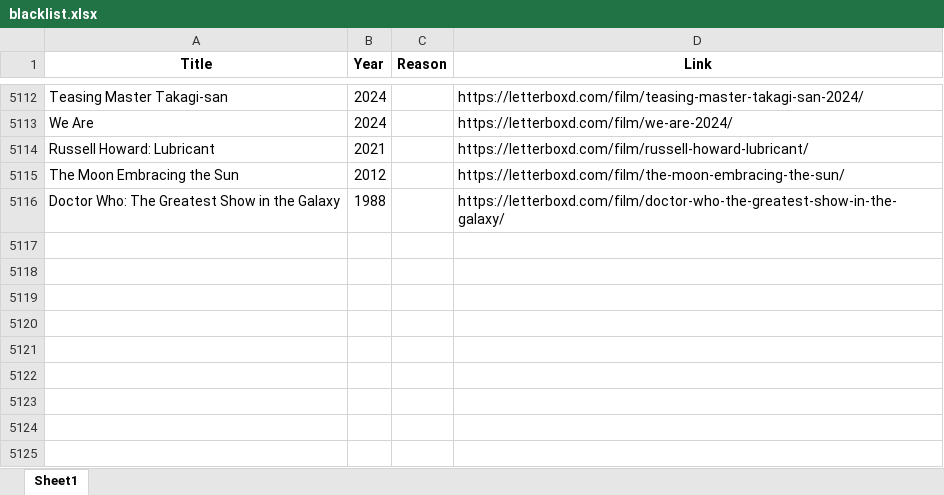
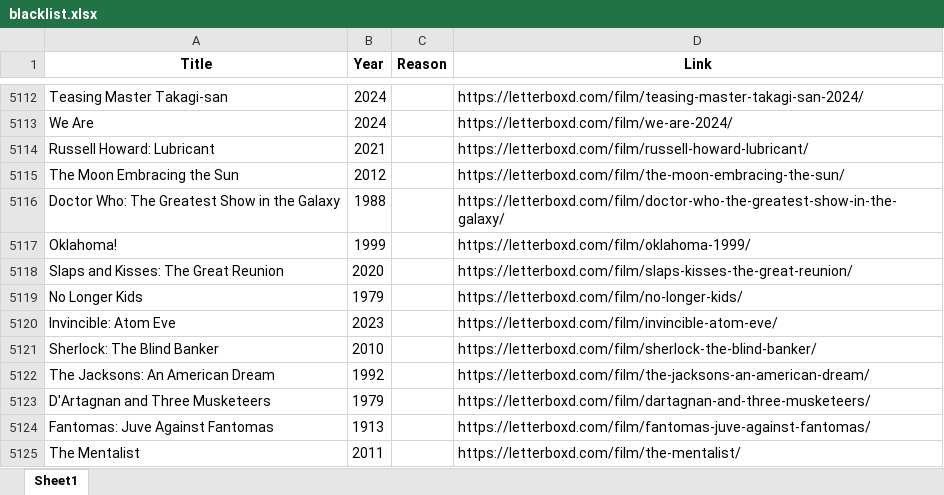
Before and after one commit to bigbadraj/Old-Letterboxd-Web-Scraping, an Excel workbook: blacklist.xlsx, sheet Sheet1, drawn as a sheet; only a part is shown, gaps mark what is left out; values as stored, in another font and other column widths than the file's, no borders; the diff names each change by its address in the sheet, - before the commit and + after, or states it on an @@ line.

```diff
--- a/blacklist.xlsx (sheet Sheet1)
+++ b/blacklist.xlsx (sheet Sheet1)
+row 5117: Oklahoma! | 1999 |  | https://letterboxd.com/film/oklahoma-1999/
+row 5118: Slaps and Kisses: The Great Reunion | 2020 |  | https://letterboxd.com/film/slaps-kisses-the-great-reunion/
+row 5119: No Longer Kids | 1979 |  | https://letterboxd.com/film/no-longer-kids/
+row 5120: Invincible: Atom Eve | 2023 |  | https://letterboxd.com/film/invincible-atom-eve/
+row 5121: Sherlock: The Blind Banker | 2010 |  | https://letterboxd.com/film/sherlock-the-blind-banker/
+row 5122: The Jacksons: An American Dream | 1992 |  | https://letterboxd.com/film/the-jacksons-an-american-dream/
+row 5123: D'Artagnan and Three Musketeers | 1979 |  | https://letterboxd.com/film/dartagnan-and-three-musketeers/
+row 5124: Fantomas: Juve Against Fantomas | 1913 |  | https://letterboxd.com/film/fantomas-juve-against-fantomas/
+row 5125: The Mentalist | 2011 |  | https://letterboxd.com/film/the-mentalist/
```
Also changed, not shown: Incomplete_Stats_Whitelist.xlsx, 3 other files.
